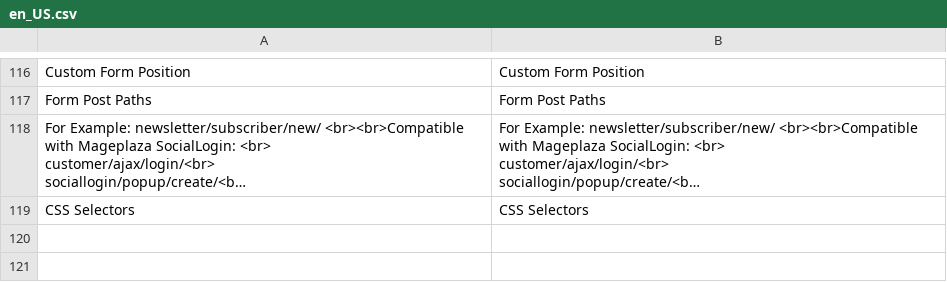
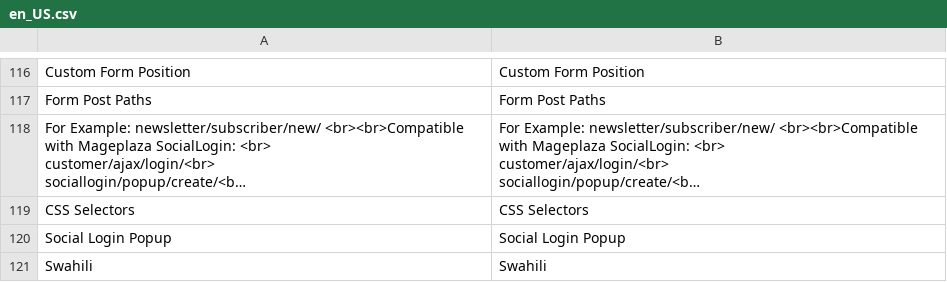
Before and after one commit to mageplaza/magento-2-google-recaptcha, a CSV file: i18n/en_US.csv, drawn as a sheet; only a part is shown, gaps mark what is left out; long unchanged cells end in …; the diff names each change by its address in the sheet, - before the commit and + after, or states it on an @@ line.

Commit message:
fix: add missing i18n translation entries

```diff
--- a/i18n/en_US.csv
+++ b/i18n/en_US.csv
+row 120: Social Login Popup | Social Login Popup
+row 121: Swahili | Swahili
```
